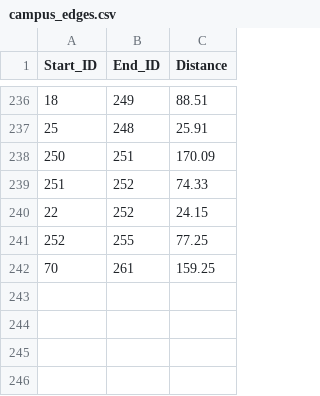
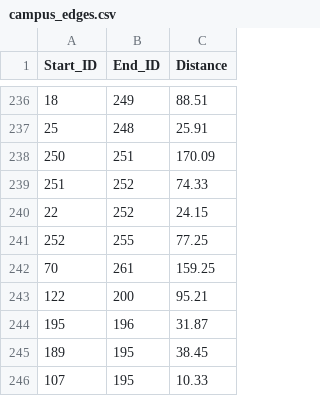
Before and after one commit to Xue-hw/BUPT-Campus-GPS, a CSV file: campus_edges.csv, drawn as a sheet; only a part is shown, gaps mark what is left out; the diff names each change by its address in the sheet, - before the commit and + after, or states it on an @@ line.

```diff
--- a/campus_edges.csv
+++ b/campus_edges.csv
+row 243: 122 | 200 | 95.21
+row 244: 195 | 196 | 31.87
+row 245: 189 | 195 | 38.45
+row 246: 107 | 195 | 10.33
```
Also changed, not shown: campus_nodes.csv, 3 other files.
